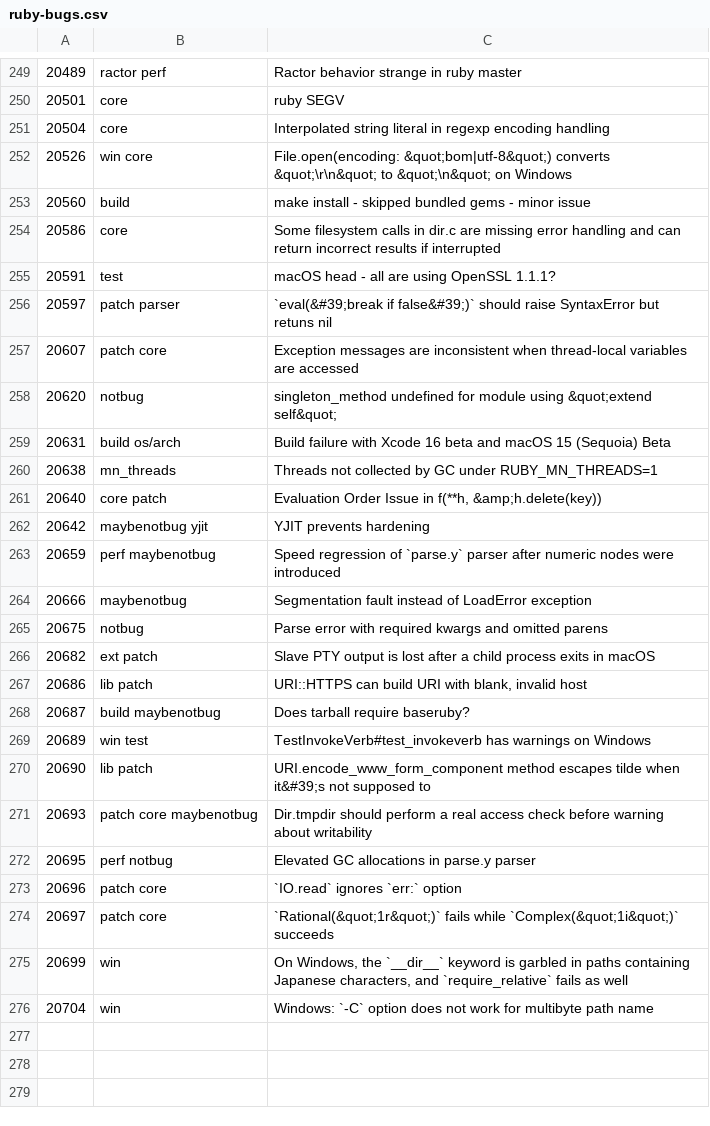
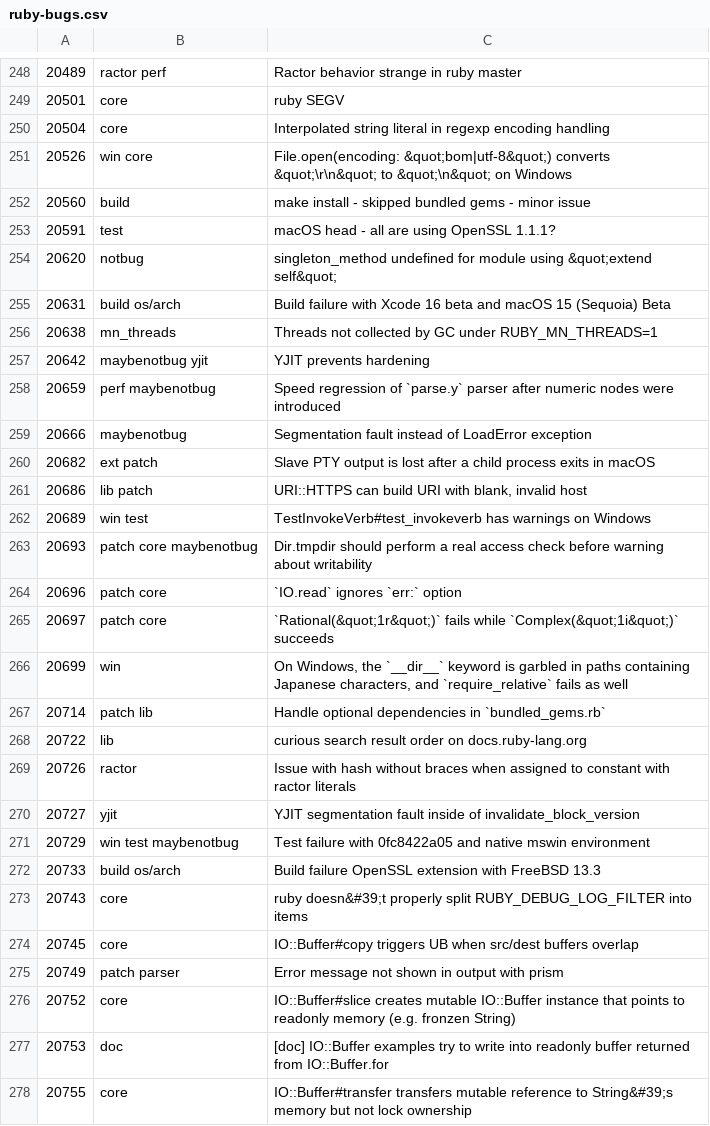
Before and after one commit to jeremyevans/tagged-ruby-bugs, a CSV file: ruby-bugs.csv, drawn as a sheet; only a part is shown, gaps mark what is left out; removed rows and columns are numbered as before the commit, all else as after; the diff covers the shown part only; the diff names each change by its address in the sheet, - before the commit and + after, or states it on an @@ line.

Commit message:
Update Ruby bugs

```diff
--- a/ruby-bugs.csv
+++ b/ruby-bugs.csv
-row 254: 20586 | core | Some filesystem calls in dir.c are missing error handling and can return incorrect results if interrupted
-row 256: 20597 | patch parser | `eval(&#39;break if false&#39;)` should raise SyntaxError but retuns nil
-row 257: 20607 | patch core | Exception messages are inconsistent when thread-local variables are accessed
-row 261: 20640 | core patch | Evaluation Order Issue in f(**h, &amp;h.delete(key))
-row 265: 20675 | notbug | Parse error with required kwargs and omitted parens
-row 268: 20687 | build maybenotbug | Does tarball require baseruby?
-row 270: 20690 | lib patch | URI.encode_www_form_component method escapes tilde when it&#39;s not supposed to
-row 272: 20695 | perf notbug | Elevated GC allocations in parse.y parser
-row 276: 20704 | win | Windows: `-C` option does not work for multibyte path name
+row 267: 20714 | patch lib | Handle optional dependencies in `bundled_gems.rb`
+row 268: 20722 | lib | curious search result order on docs.ruby-lang.org
+row 269: 20726 | ractor | Issue with hash without braces when assigned to constant with ractor literals
+row 270: 20727 | yjit | YJIT segmentation fault inside of invalidate_block_version
+row 271: 20729 | win test maybenotbug | Test failure with 0fc8422a05 and native mswin environment
+row 272: 20733 | build os/arch | Build failure OpenSSL extension with FreeBSD 13.3
+row 273: 20743 | core | ruby doesn&#39;t properly split RUBY_DEBUG_LOG_FILTER into items
+row 274: 20745 | core | IO::Buffer#copy triggers UB when src/dest buffers overlap
+row 275: 20749 | patch parser | Error message not shown in output with prism
+row 276: 20752 | core | IO::Buffer#slice creates mutable IO::Buffer instance that points to readonly memory (e.g. fronzen String)
+row 277: 20753 | doc | [doc] IO::Buffer examples try to write into readonly buffer returned from IO::Buffer.for
+row 278: 20755 | core | IO::Buffer#transfer transfers mutable reference to String&#39;s memory but not lock ownership
```
Also changed, not shown: 1 removed row elsewhere in this file.
